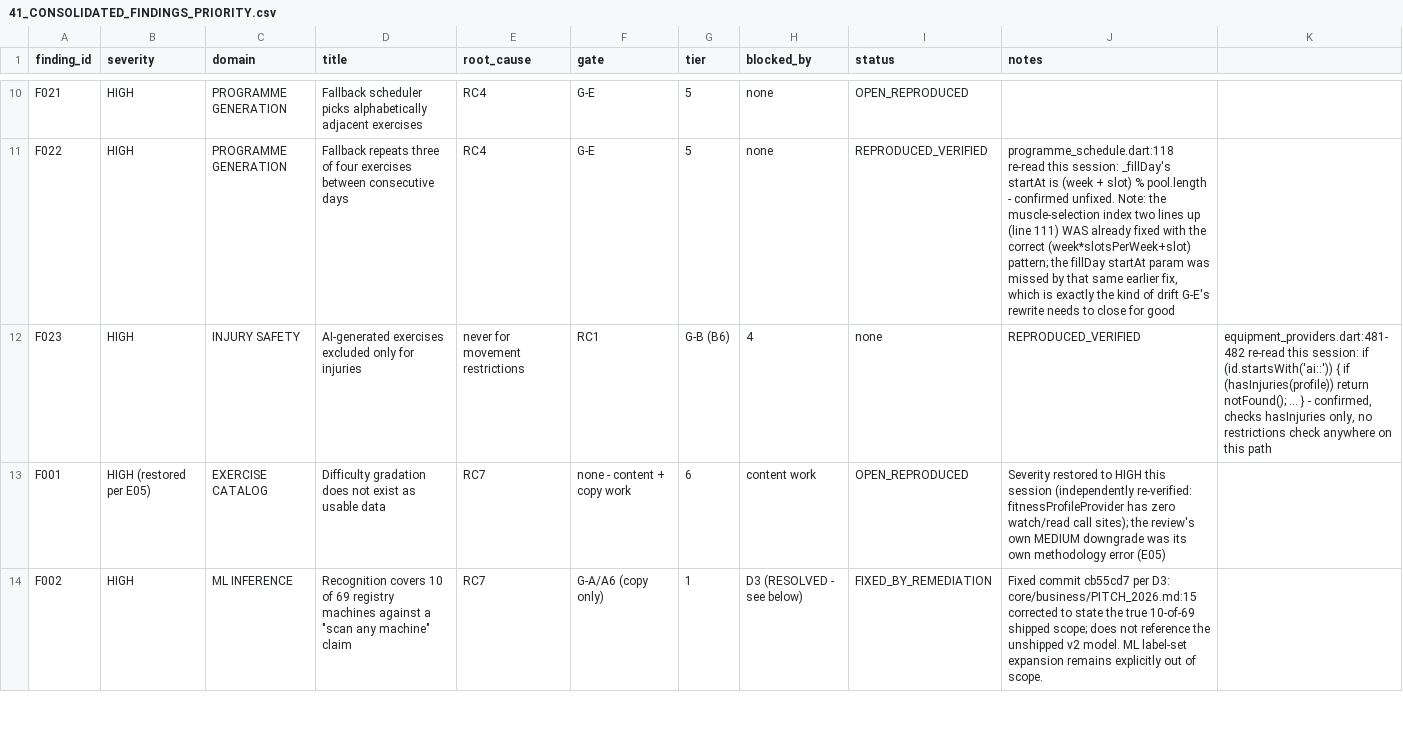
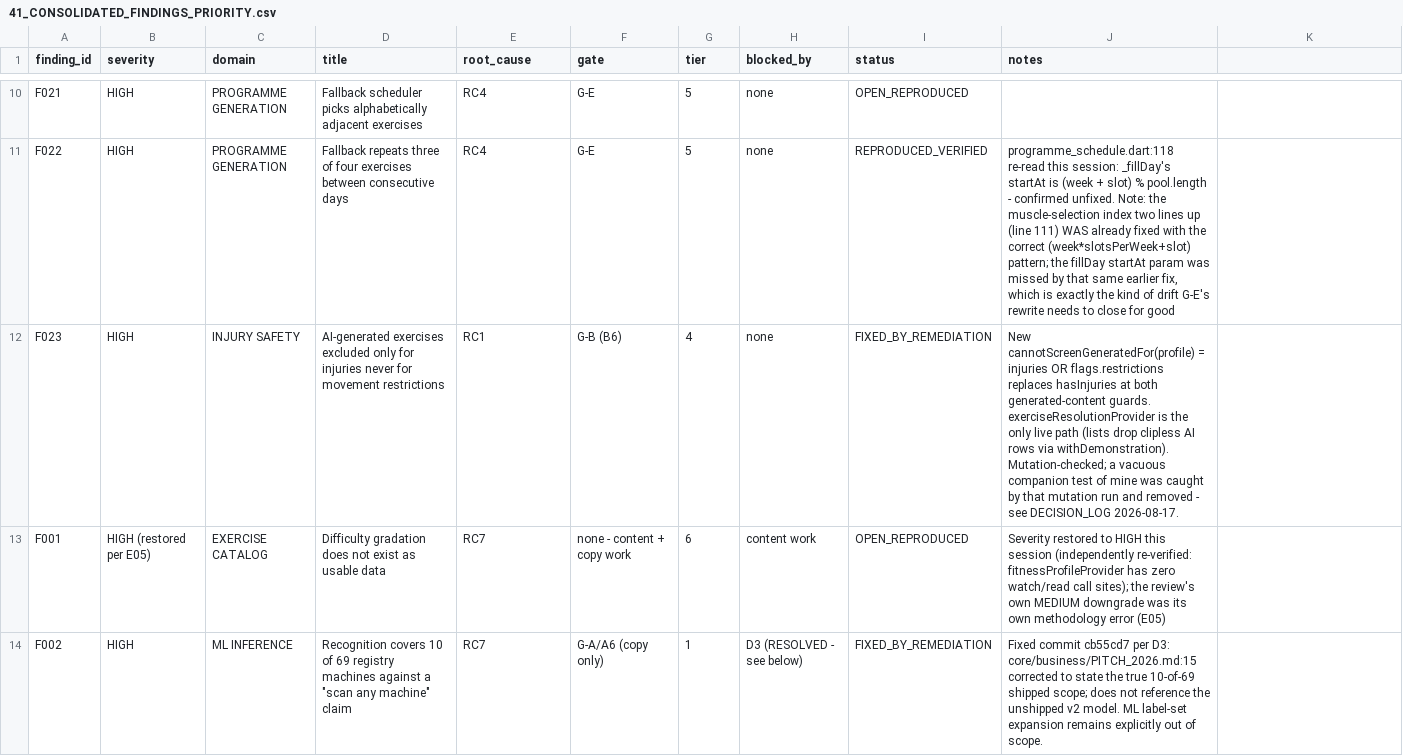
Before and after one commit to xLZDx/Fitness-App, a CSV file: core/audits/FULL_PROJECT_AUDIT_2026-08-16_REVIEW/41_CONSOLIDATED_FINDINGS_PRIORITY.csv, drawn as a sheet; only a part is shown, gaps mark what is left out.

```diff
--- a/core/audits/FULL_PROJECT_AUDIT_2026-08-16_REVIEW/41_CONSOLIDATED_FINDINGS_PRIORITY.csv
+++ b/core/audits/FULL_PROJECT_AUDIT_2026-08-16_REVIEW/41_CONSOLIDATED_FINDINGS_PRIORITY.csv
@@ -11,3 +11,3 @@ F021,HIGH,PROGRAMME GENERATION,Fallback scheduler picks alphabetically adjacent
 F022,HIGH,PROGRAMME GENERATION,Fallback repeats three of four exercises between consecutive days,RC4,G-E,5,none,REPRODUCED_VERIFIED,"programme_schedule.dart:118 re-read this session: _fillDay's startAt is (week + slot) % pool.length - confirmed unfixed. Note: the muscle-selection index two lines up (line 111) WAS already fixed with the correct (week*slotsPerWeek+slot) pattern; the fillDay startAt param was missed by that same earlier fix, which is exactly the kind of drift G-E's rewrite needs to close for good"
-F023,HIGH,INJURY SAFETY,AI-generated exercises excluded only for injuries, never for movement restrictions,RC1,G-B (B6),4,none,REPRODUCED_VERIFIED,"equipment_providers.dart:481-482 re-read this session: if (id.startsWith('ai::')) { if (hasInjuries(profile)) return notFound(); ... } - confirmed, checks hasInjuries only, no restrictions check anywhere on this path"
+F023,HIGH,INJURY SAFETY,AI-generated exercises excluded only for injuries never for movement restrictions,RC1,G-B (B6),4,none,FIXED_BY_REMEDIATION,"New cannotScreenGeneratedFor(profile) = injuries OR flags.restrictions replaces hasInjuries at both generated-content guards. exerciseResolutionProvider is the only live path (lists drop clipless AI rows via withDemonstration). Mutation-checked; a vacuous companion test of mine was caught by that mutation run and removed - see DECISION_LOG 2026-08-17."
 F001,HIGH (restored per E05),EXERCISE CATALOG,Difficulty gradation does not exist as usable data,RC7,none - content + copy work,6,content work,OPEN_REPRODUCED,Severity restored to HIGH this session (independently re-verified: fitnessProfileProvider has zero watch/read call sites); the review's own MEDIUM downgrade was its own methodology error (E05)
```
Also changed, not shown: 3 other files.
